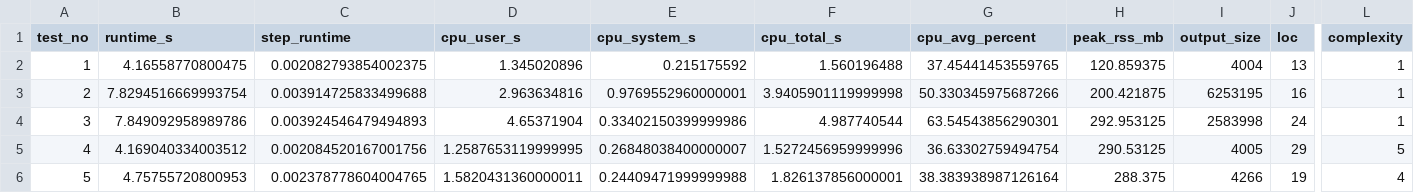
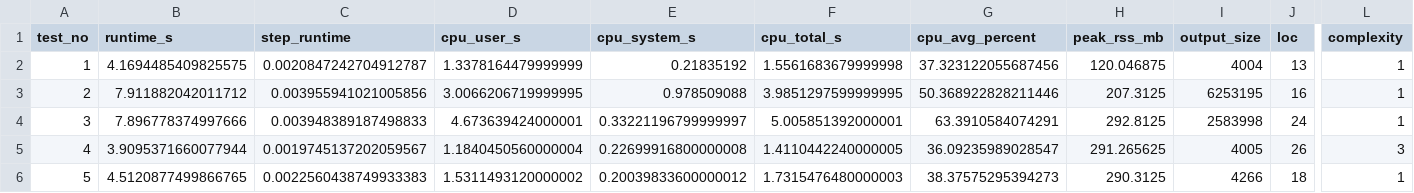
Before and after one commit to DAIMoNDLab/tud-sumo-examples, a CSV file: tuds_benchmark_tests/results/tuds.csv, drawn as a sheet; only a part is shown, gaps mark what is left out; the diff names each change by its address in the sheet, - before the commit and + after, or states it on an @@ line.

```diff
--- a/tuds_benchmark_tests/results/tuds.csv
+++ b/tuds_benchmark_tests/results/tuds.csv
-B2 (runtime_s): 4.16558770800475
+B2 (runtime_s): 4.1694485409825575
-C2 (step_runtime): 0.002082793854002375
+C2 (step_runtime): 0.0020847242704912787
-D2 (cpu_user_s): 1.345020896
+D2 (cpu_user_s): 1.3378164479999999
-E2 (cpu_system_s): 0.215175592
+E2 (cpu_system_s): 0.21835192
-F2 (cpu_total_s): 1.560196488
+F2 (cpu_total_s): 1.5561683679999998
-G2 (cpu_avg_percent): 37.45441453559765
+G2 (cpu_avg_percent): 37.323122055687456
-H2 (peak_rss_mb): 120.859375
+H2 (peak_rss_mb): 120.046875
-B3 (runtime_s): 7.8294516669993754
+B3 (runtime_s): 7.911882042011712
-C3 (step_runtime): 0.003914725833499688
+C3 (step_runtime): 0.003955941021005856
-D3 (cpu_user_s): 2.963634816
+D3 (cpu_user_s): 3.0066206719999995
-E3 (cpu_system_s): 0.9769552960000001
+E3 (cpu_system_s): 0.978509088
-F3 (cpu_total_s): 3.9405901119999998
+F3 (cpu_total_s): 3.9851297599999995
-G3 (cpu_avg_percent): 50.330345975687266
+G3 (cpu_avg_percent): 50.368922828211446
-H3 (peak_rss_mb): 200.421875
+H3 (peak_rss_mb): 207.3125
-B4 (runtime_s): 7.849092958989786
+B4 (runtime_s): 7.896778374997666
-C4 (step_runtime): 0.003924546479494893
+C4 (step_runtime): 0.003948389187498833
-D4 (cpu_user_s): 4.65371904
+D4 (cpu_user_s): 4.673639424000001
-E4 (cpu_system_s): 0.33402150399999986
+E4 (cpu_system_s): 0.33221196799999997
-F4 (cpu_total_s): 4.987740544
+F4 (cpu_total_s): 5.005851392000001
-G4 (cpu_avg_percent): 63.54543856290301
+G4 (cpu_avg_percent): 63.3910584074291
-H4 (peak_rss_mb): 292.953125
+H4 (peak_rss_mb): 292.8125
-B5 (runtime_s): 4.169040334003512
+B5 (runtime_s): 3.9095371660077944
-C5 (step_runtime): 0.002084520167001756
+C5 (step_runtime): 0.0019745137202059567
-D5 (cpu_user_s): 1.2587653119999995
+D5 (cpu_user_s): 1.1840450560000004
-E5 (cpu_system_s): 0.26848038400000007
+E5 (cpu_system_s): 0.22699916800000008
-F5 (cpu_total_s): 1.5272456959999996
+F5 (cpu_total_s): 1.4110442240000005
-G5 (cpu_avg_percent): 36.63302759494754
+G5 (cpu_avg_percent): 36.09235989028547
-H5 (peak_rss_mb): 290.53125
+H5 (peak_rss_mb): 291.265625
-J5 (loc): 29
+J5 (loc): 26
-L5 (complexity): 5
+L5 (complexity): 3
-B6 (runtime_s): 4.75755720800953
+B6 (runtime_s): 4.5120877499866765
-C6 (step_runtime): 0.002378778604004765
+C6 (step_runtime): 0.0022560438749933383
-D6 (cpu_user_s): 1.5820431360000011
+D6 (cpu_user_s): 1.5311493120000002
-E6 (cpu_system_s): 0.24409471999999988
+E6 (cpu_system_s): 0.20039833600000012
-F6 (cpu_total_s): 1.826137856000001
+F6 (cpu_total_s): 1.7315476480000003
-G6 (cpu_avg_percent): 38.383938987126164
+G6 (cpu_avg_percent): 38.37575295394273
-H6 (peak_rss_mb): 288.375
+H6 (peak_rss_mb): 290.3125
-J6 (loc): 19
+J6 (loc): 18
-L6 (complexity): 4
+L6 (complexity): 1
```
Also changed, not shown: tuds_benchmark_tests/results/base.csv, 12 other files.
